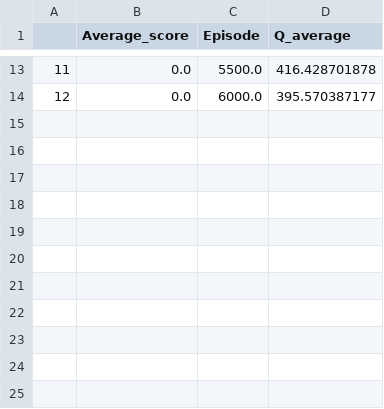
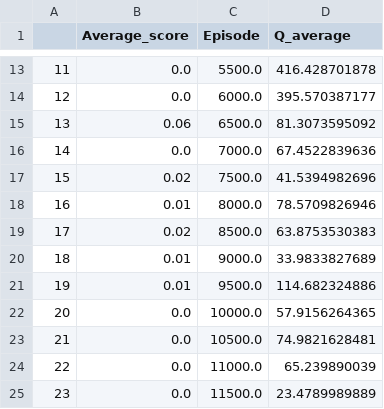
Before and after one commit to GuillaumeCollin/Project_Reinforcement_learning, a CSV file: version_cluster/output/sixth_model.csv, drawn as a sheet; only a part is shown, gaps mark what is left out.

```diff
--- a/version_cluster/output/sixth_model.csv
+++ b/version_cluster/output/sixth_model.csv
@@ -14 +14,12 @@
 12,0.0,6000.0,395.570387177
+13,0.06,6500.0,81.3073595092
+14,0.0,7000.0,67.4522839636
+15,0.02,7500.0,41.5394982696
+16,0.01,8000.0,78.5709826946
+17,0.02,8500.0,63.8753530383
+18,0.01,9000.0,33.9833827689
+19,0.01,9500.0,114.682324886
+20,0.0,10000.0,57.9156264365
+21,0.0,10500.0,74.9821628481
+22,0.0,11000.0,65.239890039
+23,0.0,11500.0,23.4789989889
```
Also changed, not shown: 1 other file.
